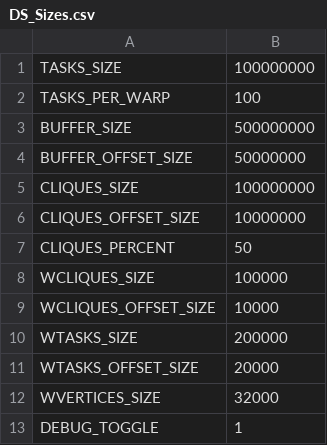
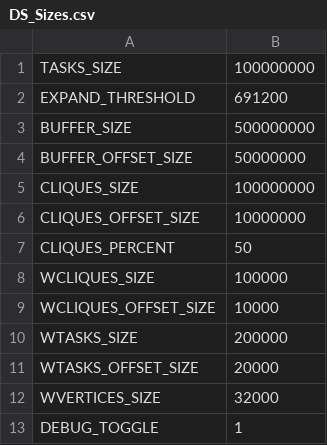
Before and after one commit to Mike12041204/cuDQC, a CSV file: DS_Sizes.csv, drawn as a sheet; removed rows and columns are numbered as before the commit, all else as after; the diff names each change by its address in the sheet, - before the commit and + after, or states it on an @@ line.

```diff
--- a/DS_Sizes.csv
+++ b/DS_Sizes.csv
-row 2: TASKS_PER_WARP | 100
+row 2: EXPAND_THRESHOLD | 691200
```
Also changed, not shown: 8 other files.
